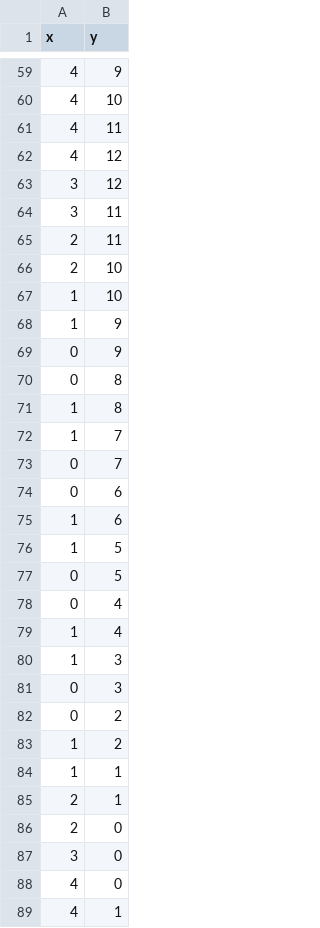
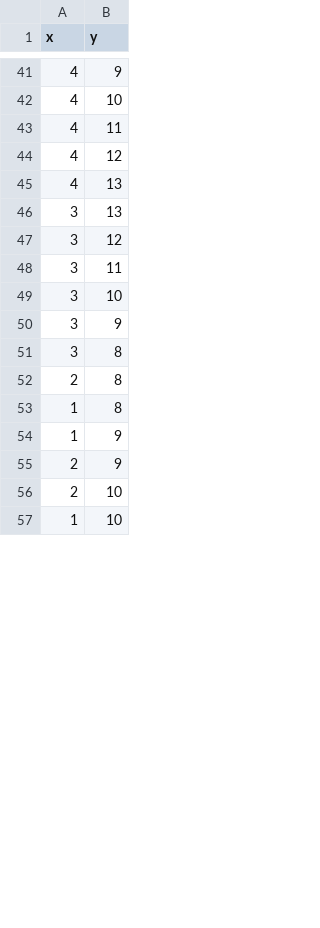
Before and after one commit to iftahnaf/CoveragePathPlanning, a CSV file: results/map3.csv, drawn as a sheet; only a part is shown, gaps mark what is left out; the diff covers the shown part only.

```diff
--- a/results/map3.csv
+++ b/results/map3.csv
@@ -62,28 +44,14 @@ x,y
 4,12
+4,13
+3,13
 3,12
 3,11
-2,11
+3,10
+3,9
+3,8
+2,8
+1,8
+1,9
+2,9
 2,10
 1,10
-1,9
-0,9
-0,8
-1,8
-1,7
-0,7
-0,6
-1,6
-1,5
-0,5
-0,4
-1,4
-1,3
-0,3
-0,2
-1,2
-1,1
-2,1
-2,0
-3,0
-4,0
-4,1
```
Also changed, not shown: 1 added row, 12 removed rows, 24 moved rows and 1 edited cell elsewhere in this file, results/map1.csv, 4 other files.
